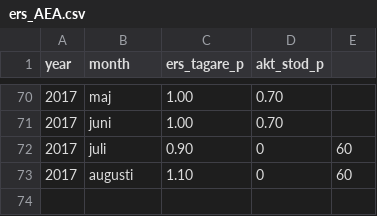
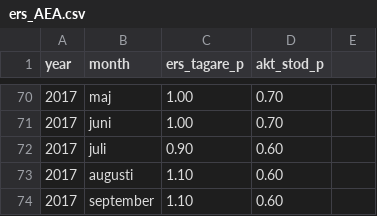
Before and after one commit to MansMeg/DIK_analys, a CSV file: Data/ers_AEA.csv, drawn as a sheet; only a part is shown, gaps mark what is left out.

Commit message:
Update ers_AEA.csv
update sept 2017

```diff
--- a/Data/ers_AEA.csv
+++ b/Data/ers_AEA.csv
@@ -71,3 +71,4 @@
 2017,"juni",1.00,0.70
-2017,"juli",0.90,0,60
-2017,"augusti",1.10,0,60
+2017,"juli",0.90,0.60
+2017,"augusti",1.10,0.60
+2017,"september",1.10,0.60
```
